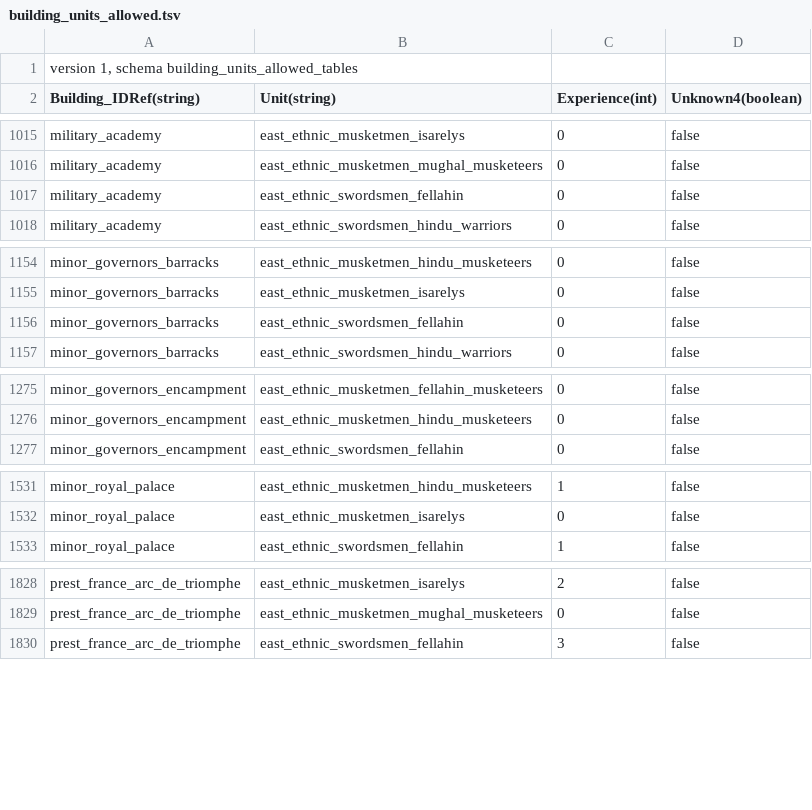
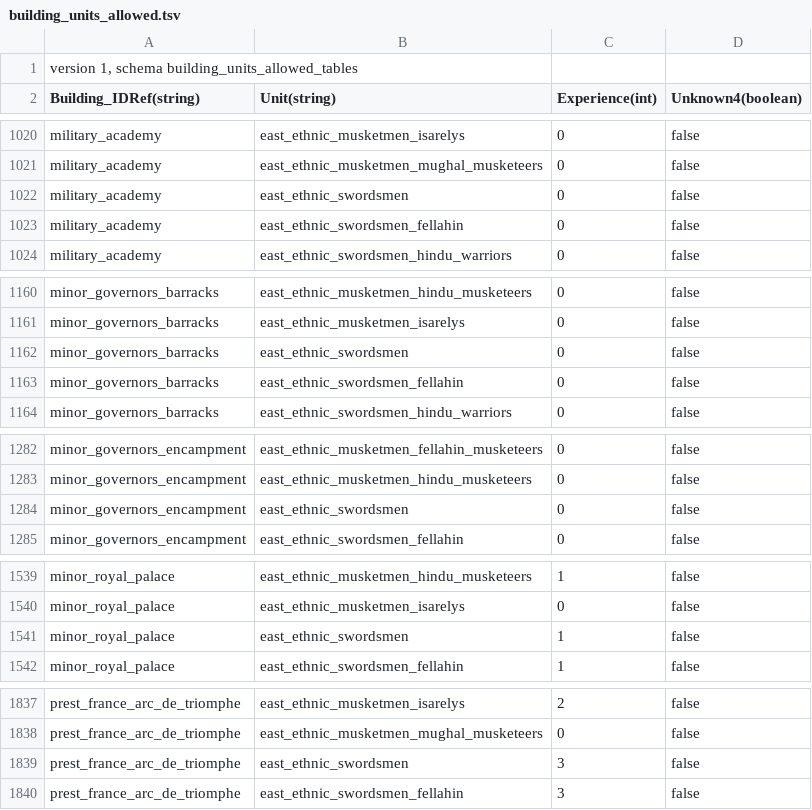
Before and after one commit to ilia-sharafutdinov/fellahin, a TSV file: pack/db/building_units_allowed_tables/building_units_allowed.tsv, drawn as a sheet; only a part is shown, gaps mark what is left out; the diff covers the shown part only; the diff names each change by its address in the sheet, - before the commit and + after, or states it on an @@ line.

Commit message:
enabled Caucasian swordsmen

```diff
--- a/pack/db/building_units_allowed_tables/building_units_allowed.tsv
+++ b/pack/db/building_units_allowed_tables/building_units_allowed.tsv
+row 1022: military_academy | east_ethnic_swordsmen | 0 | false
+row 1162: minor_governors_barracks | east_ethnic_swordsmen | 0 | false
+row 1284: minor_governors_encampment | east_ethnic_swordsmen | 0 | false
+row 1541: minor_royal_palace | east_ethnic_swordsmen | 1 | false
+row 1839: prest_france_arc_de_triomphe | east_ethnic_swordsmen | 3 | false
```
Also changed, not shown: 8 added rows elsewhere in this file, pack/db/units_tables/units.tsv, pack/db/units_to_groupings_military_permissions_tables/units_to_groupings_military_permissions.tsv, 1 other file.
